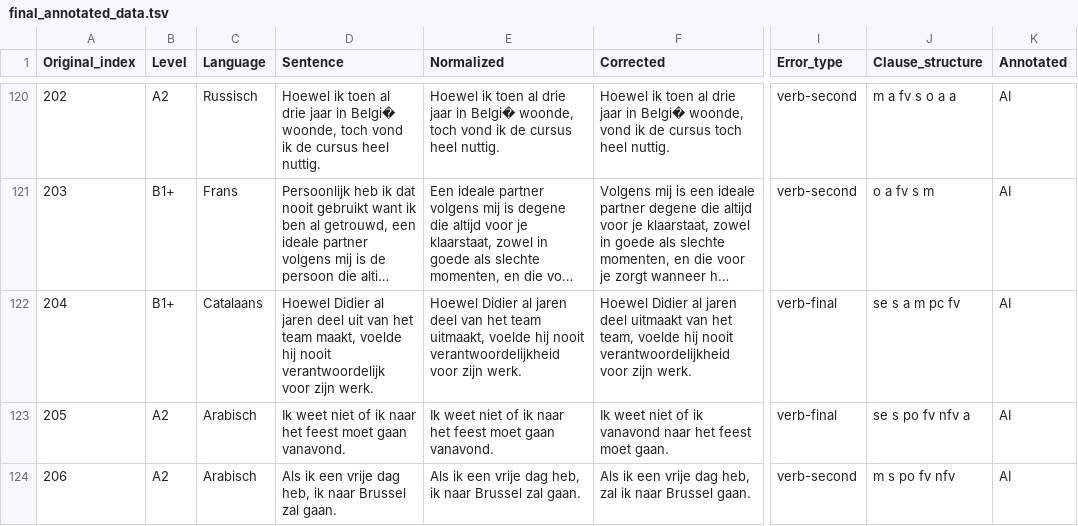
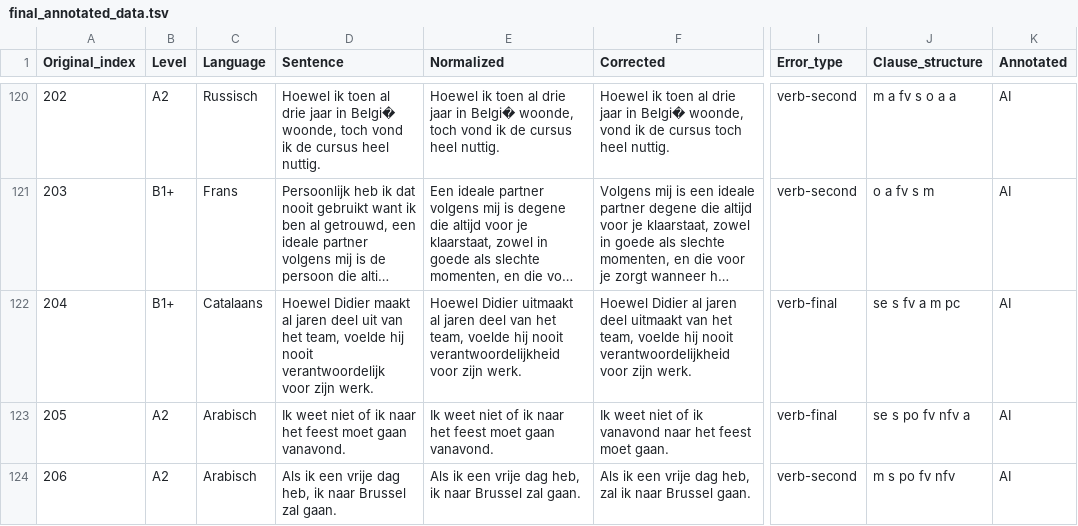
Before and after one commit to cltl-students/Noah-Manuel_Michael_Dutch_Verb_Order_Errors, a TSV file: Data/Annotation/Data/final_annotated_data.tsv, drawn as a sheet; only a part is shown, gaps mark what is left out; long unchanged cells end in …; the diff names each change by its address in the sheet, - before the commit and + after, or states it on an @@ line.

```diff
--- a/Data/Annotation/Data/final_annotated_data.tsv
+++ b/Data/Annotation/Data/final_annotated_data.tsv
-D122 (Sentence): Hoewel Didier al jaren deel uit van het team maakt, voelde hij…
+D122 (Sentence): Hoewel Didier maakt al jaren deel uit van het team, voelde hij…
-E122 (Normalized): Hoewel Didier al jaren deel van het team uitmaakt, voelde hij…
+E122 (Normalized): Hoewel Didier uitmaakt al jaren deel van het team, voelde hij…
-J122 (Clause_structure): se s a m pc fv
+J122 (Clause_structure): se s fv a m pc
```
Also changed, not shown: Data/Annotation/Meta_Data/finite_sub_errors.tsv, 9 other files.
